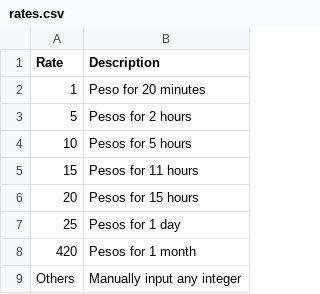
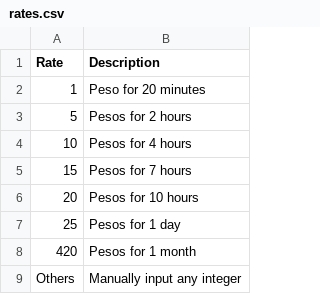
Before and after one commit to RMBDon/rmpisowifi, a CSV file: rates.csv, drawn as a sheet.

Commit message:
Update rates.csv

```diff
--- a/rates.csv
+++ b/rates.csv
@@ -3,5 +3,5 @@
 5, Pesos for 2 hours
-10, Pesos for 5 hours
-15, Pesos for 11 hours
-20, Pesos for 15 hours
+10, Pesos for 4 hours
+15, Pesos for 7 hours
+20, Pesos for 10 hours
 25, Pesos for 1 day
```
